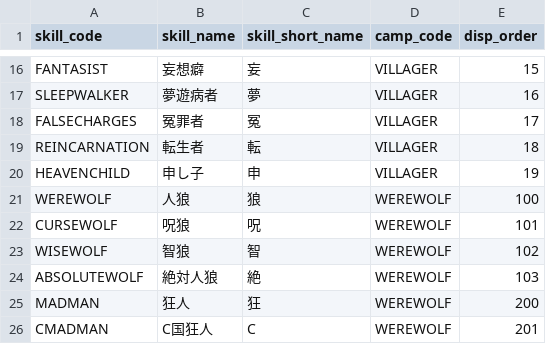
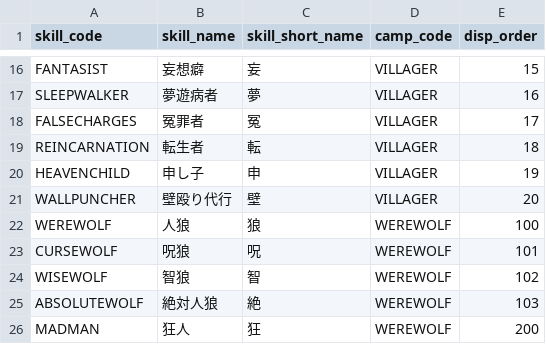
Before and after one commit to h-orito/wolf-mansion, a TSV file: dbflute_werewolf_mansiondb/playsql/data/common/tsv/UTF-8/04-SKILL.tsv, drawn as a sheet; only a part is shown, gaps mark what is left out; the shorter side is filled out with more unchanged rows; the diff names each change by its address in the sheet, - before the commit and + after, or states it on an @@ line.

Commit message:
壁殴り代行を追加

```diff
--- a/dbflute_werewolf_mansiondb/playsql/data/common/tsv/UTF-8/04-SKILL.tsv
+++ b/dbflute_werewolf_mansiondb/playsql/data/common/tsv/UTF-8/04-SKILL.tsv
+row 21: WALLPUNCHER | 壁殴り代行 | 壁 | VILLAGER | 20
```
Also changed, not shown: dbflute_werewolf_mansiondb/playsql/data/common/tsv/UTF-8/07-ABILITY_TYPE.tsv, 37 other files.
